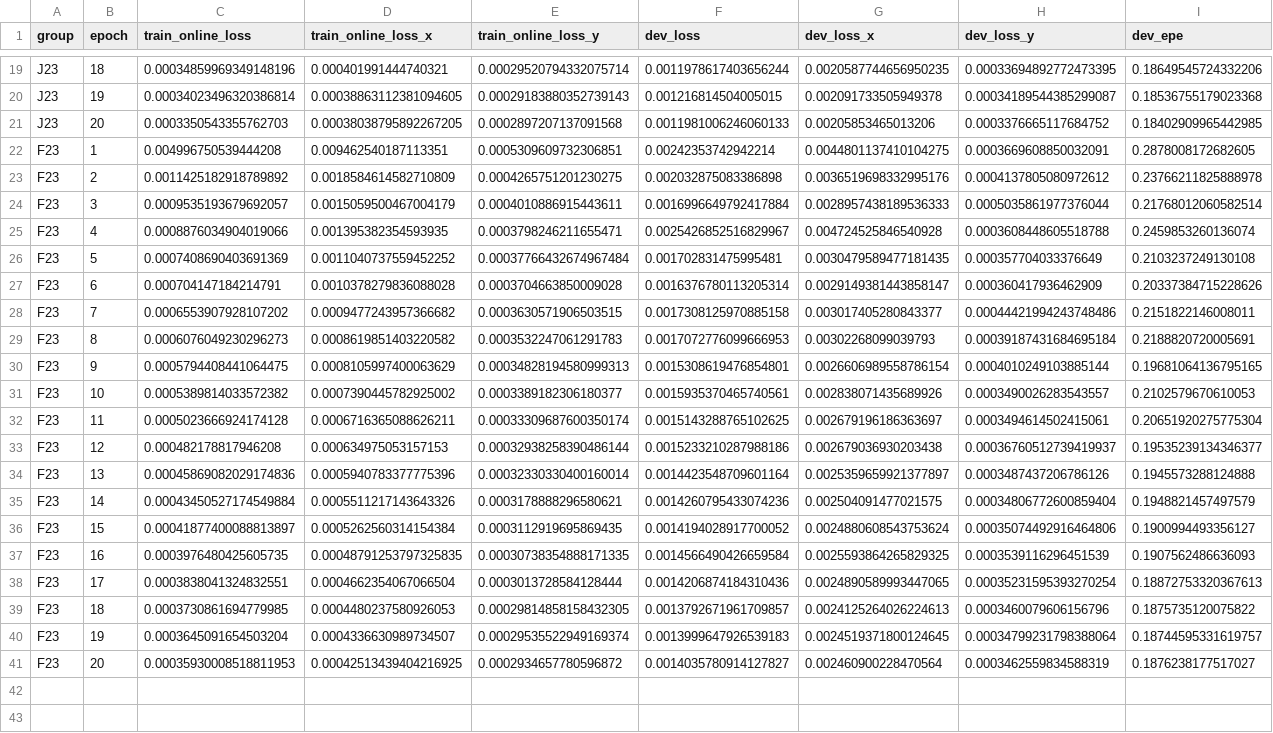
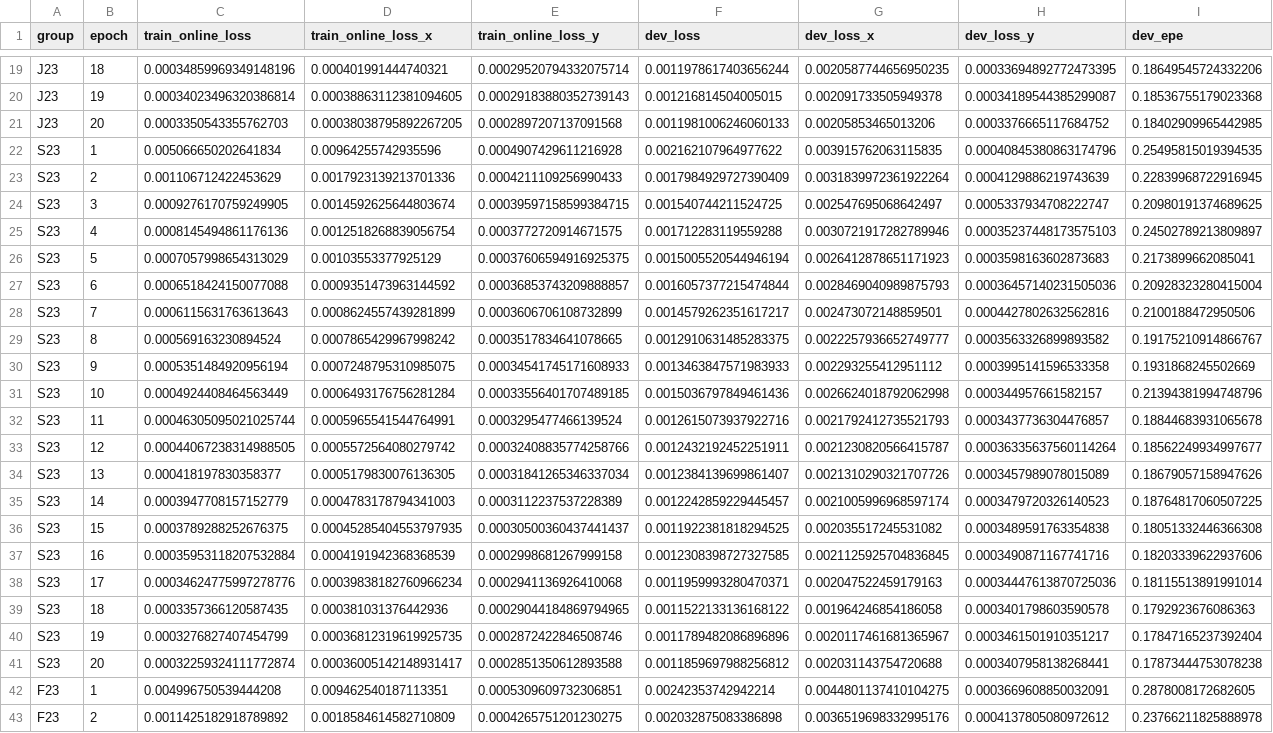
Before and after one commit to reingorcement/SpeedChallenge_nuScenes, a CSV file: methods/purevision-flow/PureVision_V5/docs/next_results/fusion_full/20261102_0154_fusion_full_s42/reports/learning_curves.csv, drawn as a sheet; only a part is shown, gaps mark what is left out; the shorter side is filled out with more unchanged rows; rows hold the shown columns only; the diff names each change by its address in the sheet, - before the commit and + after, or states it on an @@ line.

```diff
--- a/methods/purevision-flow/PureVision_V5/docs/next_results/fusion_full/20261102_0154_fusion_full_s42/reports/learning_curves.csv
+++ b/methods/purevision-flow/PureVision_V5/docs/next_results/fusion_full/20261102_0154_fusion_full_s42/reports/learning_curves.csv
+row 22: S23 | 1 | 0.005066650202641834 | 0.00964255742935596 | 0.0004907429611216928 | 0.002162107964977622 | 0.003915762063115835 | 0.00040845380863174796 | 0.25495815019394535
+row 23: S23 | 2 | 0.001106712422453629 | 0.0017923139213701336 | 0.0004211109256990433 | 0.0017984929727390409 | 0.0031839972361922264 | 0.0004129886219743639 | 0.22839968722916945
+row 24: S23 | 3 | 0.0009276170759249905 | 0.0014592625644803674 | 0.00039597158599384715 | 0.001540744211524725 | 0.002547695068642497 | 0.0005337934708222747 | 0.20980191374689625
+row 25: S23 | 4 | 0.0008145494861176136 | 0.0012518268839056754 | 0.0003772720914671575 | 0.001712283119559288 | 0.0030721917282789946 | 0.00035237448173575103 | 0.24502789213809897
+row 26: S23 | 5 | 0.0007057998654313029 | 0.00103553377925129 | 0.00037606594916925375 | 0.0015005520544946194 | 0.0026412878651171923 | 0.0003598163602873683 | 0.2173899662085041
+row 27: S23 | 6 | 0.0006518424150077088 | 0.0009351473963144592 | 0.00036853743209888857 | 0.0016057377215474844 | 0.0028469040989875793 | 0.00036457140231505036 | 0.20928323280415004
+row 28: S23 | 7 | 0.0006115631763613643 | 0.0008624557439281899 | 0.0003606706108732899 | 0.0014579262351617217 | 0.002473072148859501 | 0.0004427802632562816 | 0.2100188472950506
+row 29: S23 | 8 | 0.000569163230894524 | 0.0007865429967998242 | 0.0003517834641078665 | 0.0012910631485283375 | 0.0022257936652749777 | 0.0003563326899893582 | 0.19175210914866767
+row 30: S23 | 9 | 0.0005351484920956194 | 0.0007248795310985075 | 0.00034541745171608933 | 0.0013463847571983933 | 0.002293255412951112 | 0.0003995141596533358 | 0.1931868245502669
+row 31: S23 | 10 | 0.0004924408464563449 | 0.0006493176756281284 | 0.00033556401707489185 | 0.0015036797849461436 | 0.0026624018792062998 | 0.000344957661582157 | 0.21394381994748796
+row 32: S23 | 11 | 0.00046305095021025744 | 0.0005965541544764991 | 0.0003295477466139524 | 0.0012615073937922716 | 0.0021792412735521793 | 0.0003437736304476857 | 0.18844683931065678
+row 33: S23 | 12 | 0.00044067238314988505 | 0.0005572564080279742 | 0.00032408835774258766 | 0.0012432192452251911 | 0.0021230820566415787 | 0.00036335637560114264 | 0.18562249934997677
+row 34: S23 | 13 | 0.000418197830358377 | 0.0005179830076136305 | 0.00031841265346337034 | 0.0012384139699861407 | 0.0021310290321707726 | 0.0003457989078015089 | 0.18679057158947626
+row 35: S23 | 14 | 0.0003947708157152779 | 0.0004783178794341003 | 0.0003112237537228389 | 0.0012242859229445457 | 0.0021005996968597174 | 0.0003479720326140523 | 0.18764817060507225
+row 36: S23 | 15 | 0.0003789288252676375 | 0.00045285404553797935 | 0.00030500360437441437 | 0.0011922381818294525 | 0.002035517245531082 | 0.0003489591763354838 | 0.18051332446366308
+row 37: S23 | 16 | 0.00035953118207532884 | 0.0004191942368368539 | 0.0002998681267999158 | 0.0012308398727327585 | 0.0021125925704836845 | 0.0003490871167741716 | 0.18203339622937606
+row 38: S23 | 17 | 0.00034624775997278776 | 0.00039838182760966234 | 0.0002941136926410068 | 0.0011959993280470371 | 0.002047522459179163 | 0.00034447613870725036 | 0.18115513891991014
+row 39: S23 | 18 | 0.0003357366120587435 | 0.000381031376442936 | 0.00029044184869794965 | 0.0011522133136168122 | 0.001964246854186058 | 0.0003401798603590578 | 0.1792923676086363
+row 40: S23 | 19 | 0.0003276827407454799 | 0.00036812319619925735 | 0.0002872422846508746 | 0.0011789482086896896 | 0.0020117461681365967 | 0.0003461501910351217 | 0.17847165237392404
+row 41: S23 | 20 | 0.00032259324111772874 | 0.00036005142148931417 | 0.0002851350612893588 | 0.0011859697988256812 | 0.002031143754720688 | 0.0003407958138268441 | 0.17873444753078238
```
Also changed, not shown: methods/purevision-flow/PureVision_V5/docs/next_results/fusion_full/20261102_0154_fusion_full_s42/reports/comparisons_ABC.csv, methods/purevision-flow/PureVision_V5/docs/next_results/fusion_full/20261102_0154_fusion_full_s42/reports/core_results.csv, 25 other files.
